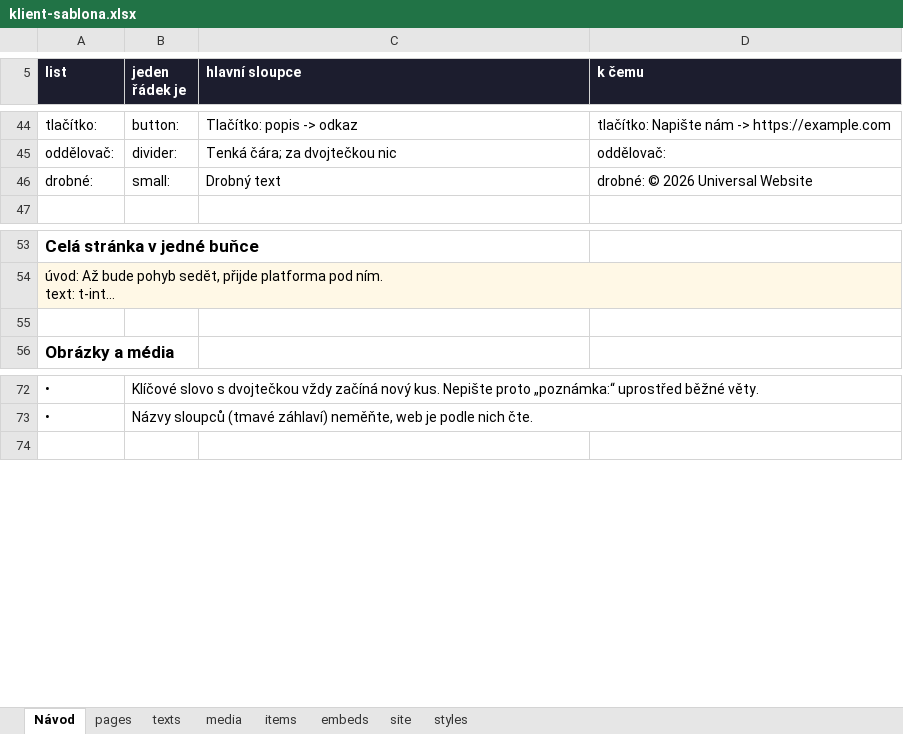
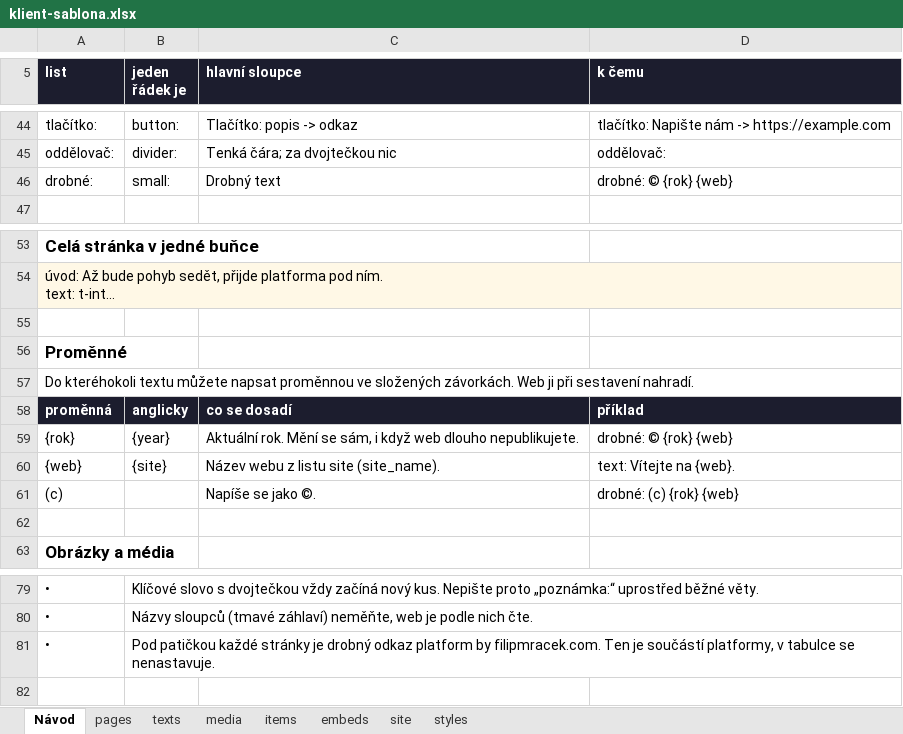
Before and after one commit to filip09/universal-website, an Excel workbook: templates/klient-sablona.xlsx, sheet Návod, drawn as a sheet; only a part is shown, gaps mark what is left out; long unchanged cells end in …; values as stored, in another font and other column widths than the file's, no borders; the diff names each change by its address in the sheet, - before the commit and + after, or states it on an @@ line.

```diff
--- a/templates/klient-sablona.xlsx (sheet Návod)
+++ b/templates/klient-sablona.xlsx (sheet Návod)
-D46 (k čemu): drobné: © 2026 Universal Website
+D46 (k čemu): drobné: © {rok} {web}
+row 55: (empty)
+row 56: Proměnné
+row 57: Do kteréhokoli textu můžete napsat proměnnou ve složených závorkách. Web ji při sestavení nahradí.
+row 58: proměnná | anglicky | co se dosadí | příklad
+row 59: {rok} | {year} | Aktuální rok. Mění se sám, i když web dlouho nepublikujete. | drobné: © {rok} {web}
+row 60: {web} | {site} | Název webu z listu site (site_name). | text: Vítejte na {web}.
+row 61: (c) |  | Napíše se jako ©. | drobné: (c) {rok} {web}
+row 81: • | Pod patičkou každé stránky je drobný odkaz platform by filipmracek.com. Ten je součástí platformy, v tabulce se nenastavuje.
```
Also changed, not shown: sheet site, 6 other files.
